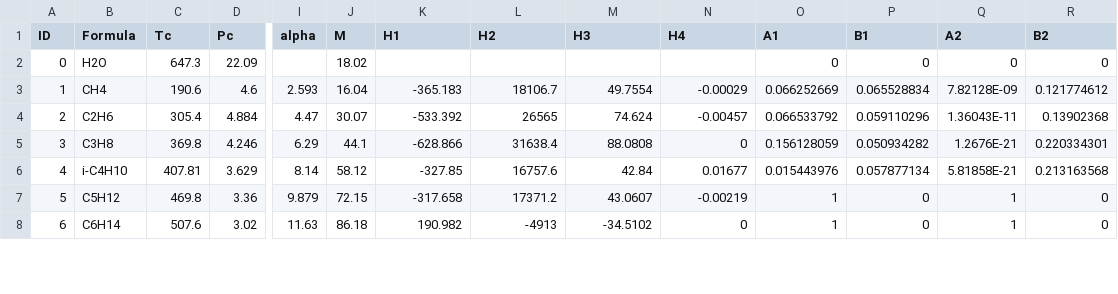
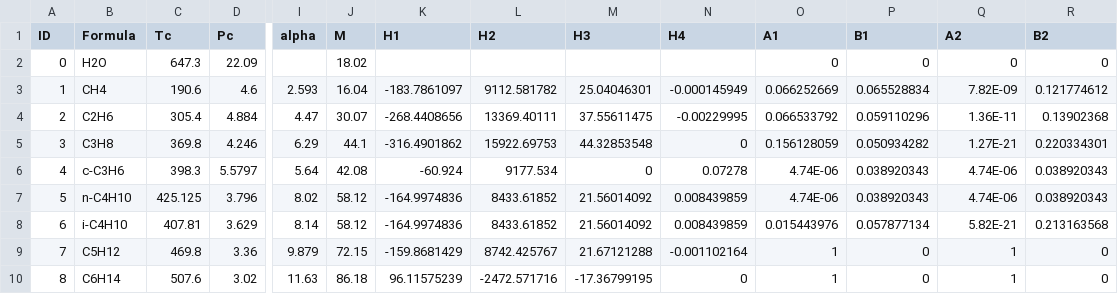
Before and after one commit to karstenkunneman/hydrates, a CSV file: src/componentData.csv, drawn as a sheet; only a part is shown, gaps mark what is left out; addresses are those after the commit; rows hold the shown columns only; the diff covers the shown part only; the diff names each change by its address in the sheet, - before the commit and + after, or states it on an @@ line.

```diff
--- a/src/componentData.csv
+++ b/src/componentData.csv
-K3 (H1): -365.183
+K3 (H1): -183.7861097
-L3 (H2): 18106.7
+L3 (H2): 9112.581782
-M3 (H3): 49.7554
+M3 (H3): 25.04046301
-N3 (H4): -0.00029
+N3 (H4): -0.000145949
-Q3 (A2): 7.82128E-09
+Q3 (A2): 7.82E-09
-K4 (H1): -533.392
+K4 (H1): -268.4408656
-L4 (H2): 26565
+L4 (H2): 13369.40111
-M4 (H3): 74.624
+M4 (H3): 37.55611475
-N4 (H4): -0.00457
+N4 (H4): -0.00229995
-Q4 (A2): 1.36043E-11
+Q4 (A2): 1.36E-11
-K5 (H1): -628.866
+K5 (H1): -316.4901862
-L5 (H2): 31638.4
+L5 (H2): 15922.69753
-M5 (H3): 88.0808
+M5 (H3): 44.32853548
-Q5 (A2): 1.2676E-21
+Q5 (A2): 1.27E-21
+row 6: 4 | c-C3H6 | 398.3 | 5.5797 | 5.64 | 42.08 | -60.924 | 9177.534 | 0 | 0.07278 | 4.74E-06 | 0.038920343 | 4.74E-06 | 0.038920343
+row 7: 5 | n-C4H10 | 425.125 | 3.796 | 8.02 | 58.12 | -164.9974836 | 8433.61852 | 21.56014092 | 0.008439859 | 4.74E-06 | 0.038920343 | 4.74E-06 | 0.038920343
@@ column A (ID) renumbered from row 8 down @@
-K8 (H1): -327.85
+K8 (H1): -164.9974836
-L8 (H2): 16757.6
+L8 (H2): 8433.61852
-M8 (H3): 42.84
+M8 (H3): 21.56014092
-N8 (H4): 0.01677
+N8 (H4): 0.008439859
-Q8 (A2): 5.81858E-21
+Q8 (A2): 5.82E-21
-K9 (H1): -317.658
+K9 (H1): -159.8681429
-L9 (H2): 17371.2
+L9 (H2): 8742.425767
-M9 (H3): 43.0607
+M9 (H3): 21.67121288
-N9 (H4): -0.00219
+N9 (H4): -0.001102164
-K10 (H1): 190.982
+K10 (H1): 96.11575239
-L10 (H2): -4913
+L10 (H2): -2472.571716
-M10 (H3): -34.5102
+M10 (H3): -17.36799195
```
Also changed, not shown: 18 edited cells elsewhere in this file, src/KlaudaSandlerP_vap.csv, src/interactionParameters.csv, 8 other files.
